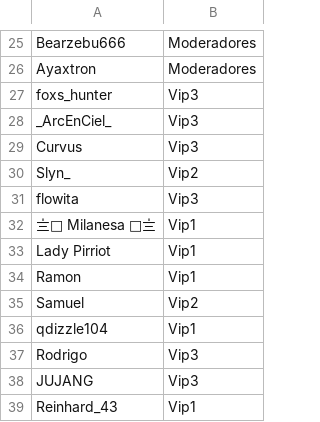
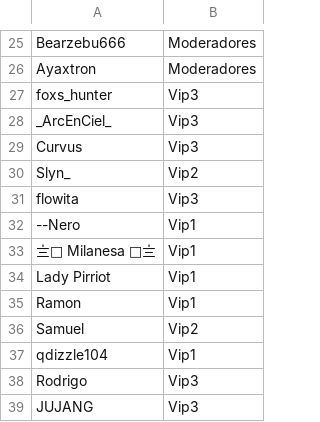
Before and after one commit to ashMeltdown/pegaso, a CSV file: Rangos.csv, drawn as a sheet; only a part is shown, gaps mark what is left out; the shorter side is filled out with more unchanged rows.

Commit message:
Update Rangos.csv

```diff
--- a/Rangos.csv
+++ b/Rangos.csv
@@ -31,2 +31,3 @@ Slyn_,Vip2
 flowita,Vip3
+--Nero,Vip1
 〨༒ Milanesa ༒〨,Vip1
```
